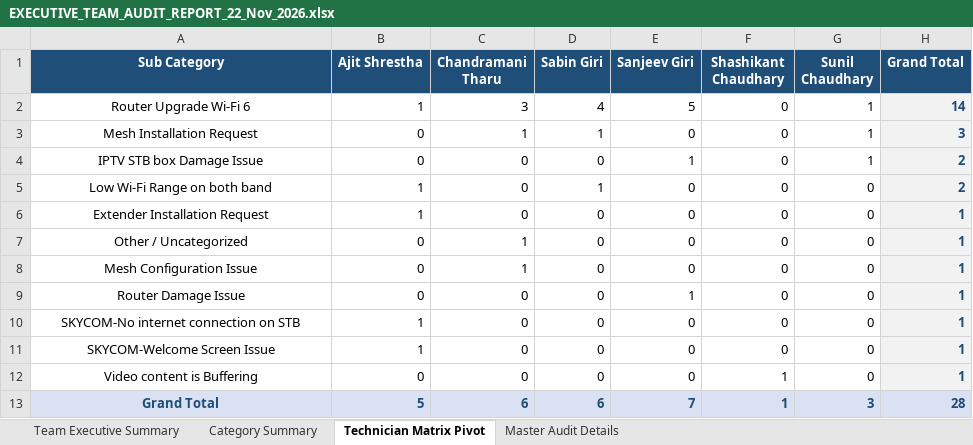
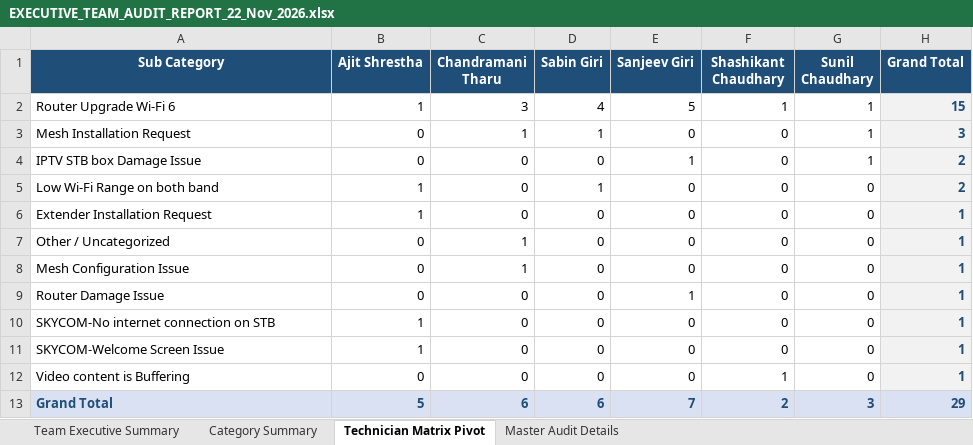
Before and after one commit to pradeepneupane10/employee-audit-app, an Excel workbook: EXECUTIVE_TEAM_AUDIT_REPORT_22_Nov_2026.xlsx, sheet Technician Matrix Pivot, drawn as a sheet; values as stored, in another font and other column widths than the file's, no borders; the diff names each change by its address in the sheet, - before the commit and + after, or states it on an @@ line.

```diff
--- a/EXECUTIVE_TEAM_AUDIT_REPORT_22_Nov_2026.xlsx (sheet Technician Matrix Pivot)
+++ b/EXECUTIVE_TEAM_AUDIT_REPORT_22_Nov_2026.xlsx (sheet Technician Matrix Pivot)
-A2:A13 alignment: center
+A2:A13 alignment: left
-F2 (Shashikant Chaudhary): 0
+F2 (Shashikant Chaudhary): 1
-H2 (Grand Total): 14
+H2 (Grand Total): 15
-F13 (Shashikant Chaudhary): 1
+F13 (Shashikant Chaudhary): 2
-H13 (Grand Total): 28
+H13 (Grand Total): 29
```
Also changed, not shown: sheet Master Audit Details, sheet Category Summary, sheet Team Executive Summary, audit_report_ALL_TEAM_22_Nov_2026.xlsx, 1 other file.
